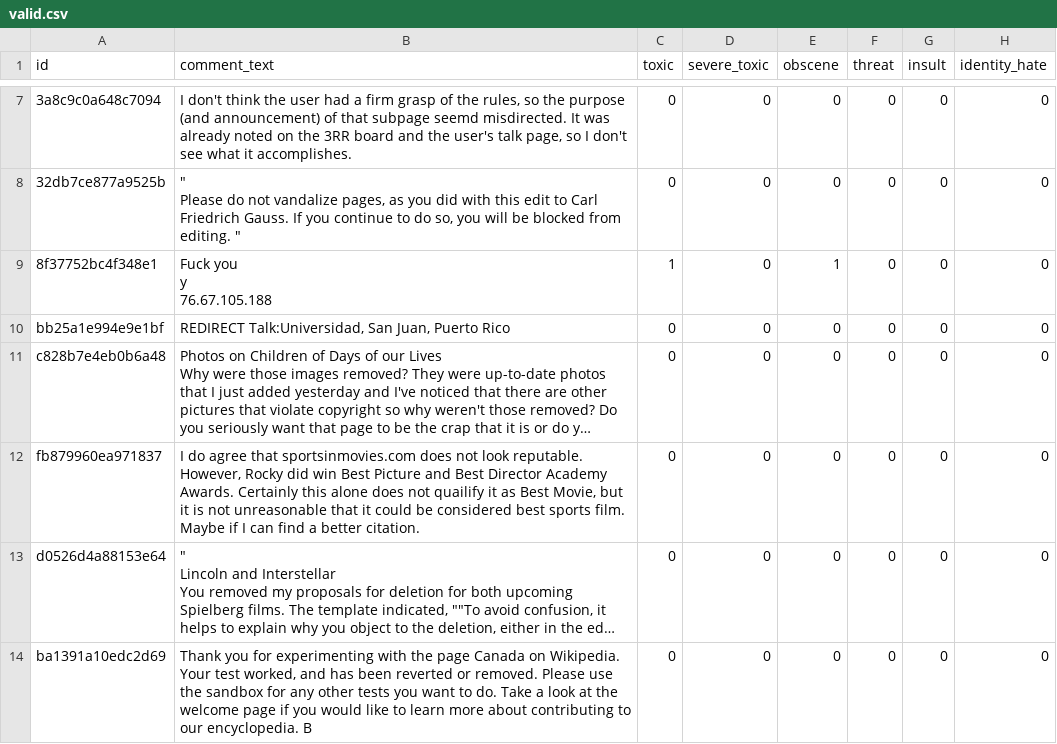
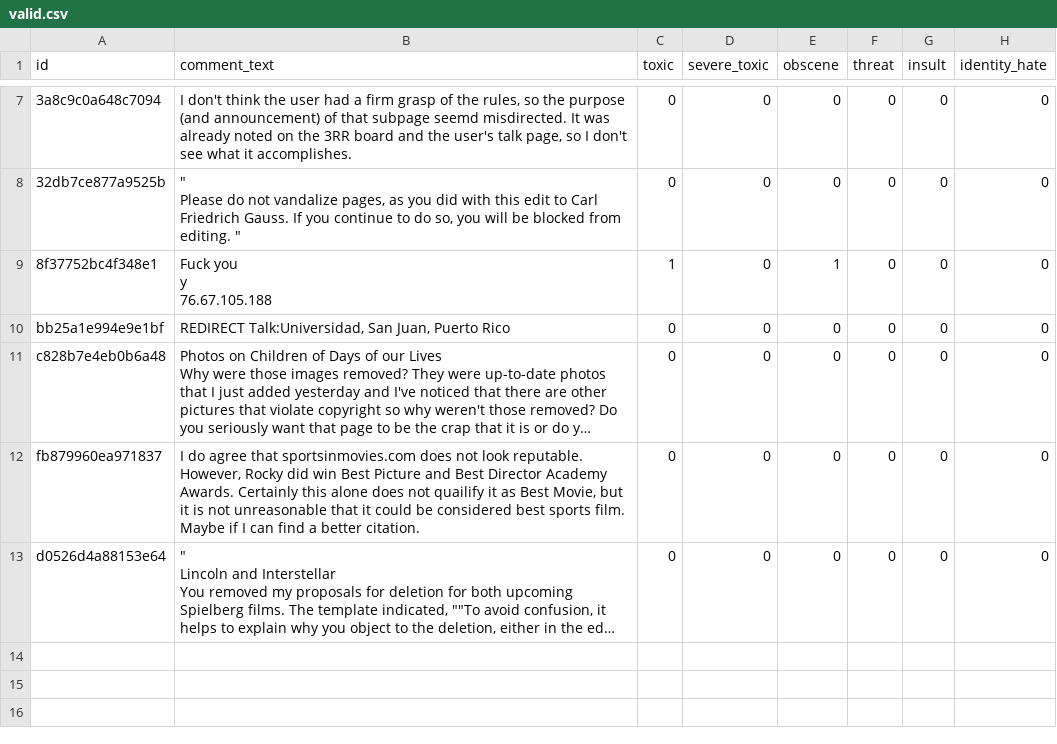
Before and after one commit to Kausal-Lei/multi-tag, a CSV file: sample/data/valid.csv, drawn as a sheet; only a part is shown, gaps mark what is left out; long unchanged cells end in …; the diff names each change by its address in the sheet, - before the commit and + after, or states it on an @@ line.

Commit message:
Add files via upload

```diff
--- a/sample/data/valid.csv
+++ b/sample/data/valid.csv
-row 14: ba1391a10edc2d69 | Thank you for experimenting with the page Canada on Wikipedia. Your test worked, and has been reverted or removed. Please use the sandbox for any other tests you want to do. Take a look at the welcome page if you would like to learn more about contributing to our encyclopedia. B | 0 | 0 | 0 | 0 | 0 | 0
```
